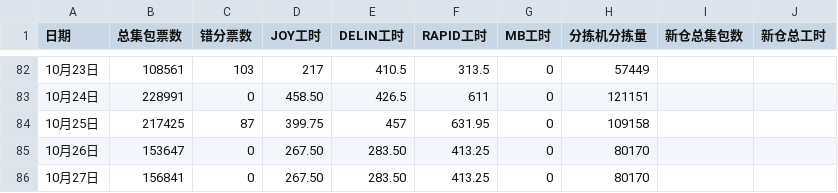
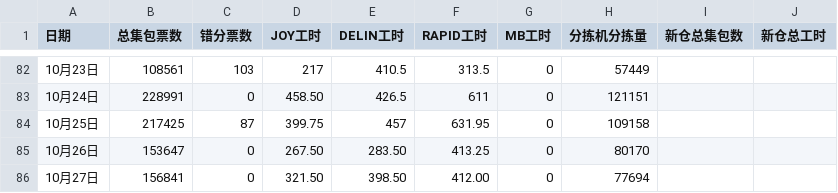
Before and after one commit to peijin0405/gofo_eff_viz, a CSV file: data.csv, drawn as a sheet; only a part is shown, gaps mark what is left out.

Commit message:
Update data.csv

```diff
--- a/data.csv
+++ b/data.csv
@@ -85,2 +85,2 @@
 10月26日,153647,0,267.50,283.50,413.25,0,80170
-10月27日,156841,0,267.50,283.50,413.25,0,80170
+10月27日,156841,0,321.50,398.50,412.00,0,77694
```
